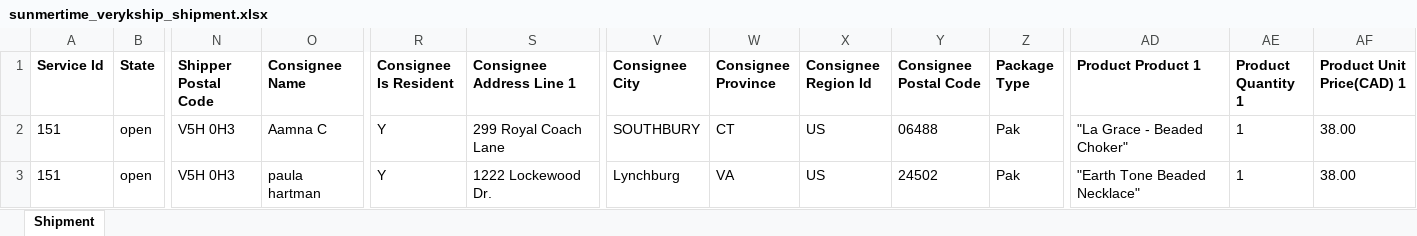
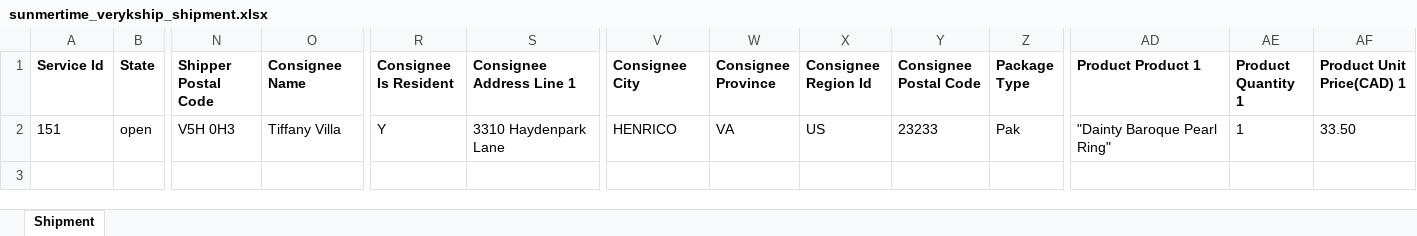
Before and after one commit to alexfang324/etsy_veryk_app, an Excel workbook: app_cache/sunmertime_verykship_shipment.xlsx, sheet Shipment, drawn as a sheet; only a part is shown, gaps mark what is left out; values as stored, in another font and other column widths than the file's, no borders; removed rows and columns are numbered as before the commit, all else as after; rows hold the shown columns only; the diff names each change by its address in the sheet, - before the commit and + after, or states it on an @@ line.

```diff
--- a/app_cache/sunmertime_verykship_shipment.xlsx (sheet Shipment)
+++ b/app_cache/sunmertime_verykship_shipment.xlsx (sheet Shipment)
-row 2: 151 | open | V5H 0H3 | Aamna C | Y | 299 Royal Coach Lane | SOUTHBURY | CT | US | 06488 | Pak | "La Grace - Beaded Choker" | 1 | 38.00
-O2 (Consignee Name): paula hartman
+O2 (Consignee Name): Tiffany Villa
-S2 (Consignee Address Line 1): 1222 Lockewood Dr.
+S2 (Consignee Address Line 1): 3310 Haydenpark Lane
-V2 (Consignee City): Lynchburg
+V2 (Consignee City): HENRICO
-Y2 (Consignee Postal Code): 24502
+Y2 (Consignee Postal Code): 23233
-AD2 (Product Product 1): "Earth Tone Beaded Necklace"
+AD2 (Product Product 1): "Dainty Baroque Pearl Ring"
-AF2 (Product Unit Price(CAD) 1): 38.00
+AF2 (Product Unit Price(CAD) 1): 33.50
```
Also changed, not shown: app_cache/sparkleland_verykship_shipment.xlsx, 20 other files.
